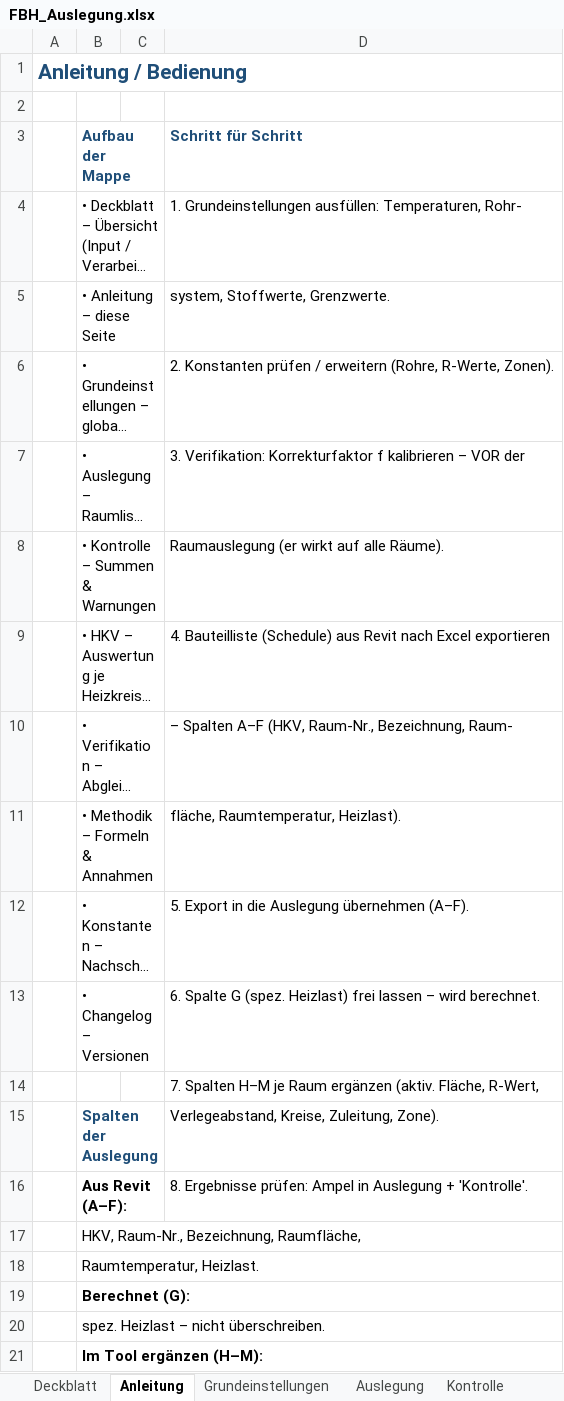
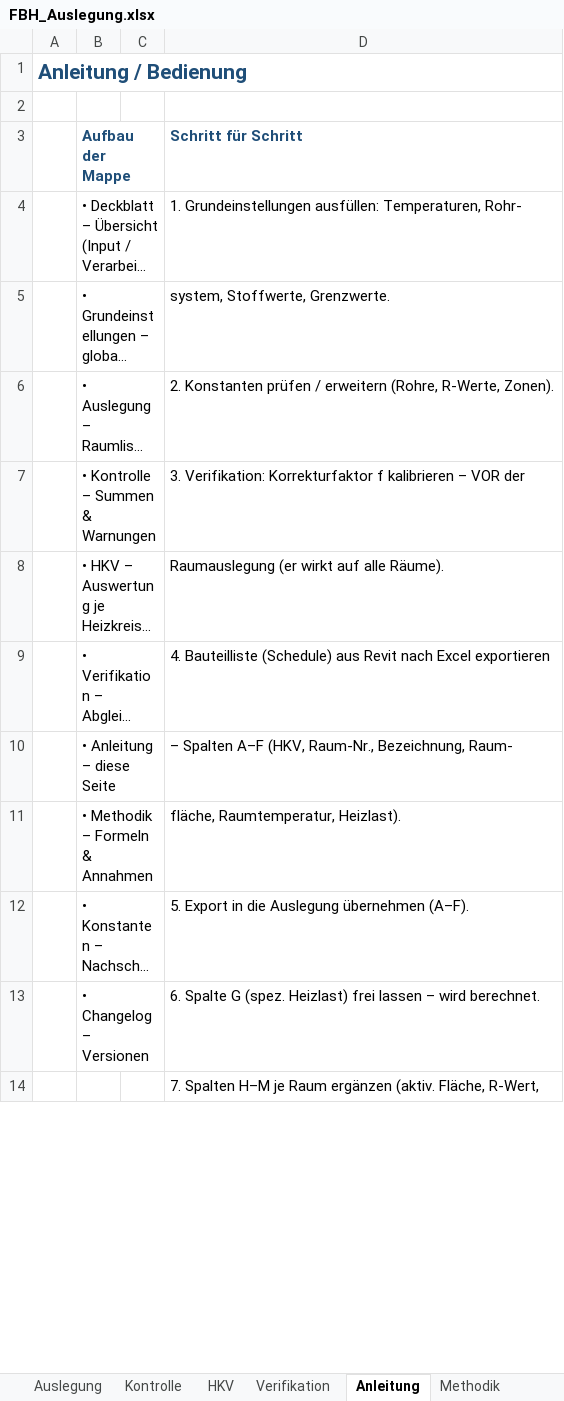
Before and after one commit to diffad/agnFBHExcel, an Excel workbook: FBH_Auslegung.xlsx, sheet Anleitung, drawn as a sheet; only a part is shown; long unchanged cells end in …; values as stored, in another font and other column widths than the file's, no borders; charts and pictures not drawn; removed rows and columns are numbered as before the commit, all else as after; the diff covers the shown part only; the diff names each change by its address in the sheet, - before the commit and + after, or states it on an @@ line.

```diff
--- a/FBH_Auslegung.xlsx (sheet Anleitung)
+++ b/FBH_Auslegung.xlsx (sheet Anleitung)
@@ sheet tab order changed: Auslegung | Kontrolle | HKV | Verifikation | Anleitung | Methodik @@
-row 5:  | • Anleitung – diese Seite |  | system, Stoffwerte, Grenzwerte.
-D5 (Schritt für Schritt): 2. Konstanten prüfen / erweitern (Rohre, R-Werte, Zonen).
+D5 (Schritt für Schritt): system, Stoffwerte, Grenzwerte.
-D6 (Schritt für Schritt): 3. Verifikation: Korrekturfaktor f kalibrieren – VOR der
+D6 (Schritt für Schritt): 2. Konstanten prüfen / erweitern (Rohre, R-Werte, Zonen).
-D7 (Schritt für Schritt): Raumauslegung (er wirkt auf alle Räume).
+D7 (Schritt für Schritt): 3. Verifikation: Korrekturfaktor f kalibrieren – VOR der
-D8 (Schritt für Schritt): 4. Bauteilliste (Schedule) aus Revit nach Excel exportieren
+D8 (Schritt für Schritt): Raumauslegung (er wirkt auf alle Räume).
-D9 (Schritt für Schritt): – Spalten A–F (HKV, Raum-Nr., Bezeichnung, Raum-
+D9 (Schritt für Schritt): 4. Bauteilliste (Schedule) aus Revit nach Excel exportieren
+row 10:  | • Anleitung – diese Seite |  | – Spalten A–F (HKV, Raum-Nr., Bezeichnung, Raum-
-row 15:  | Spalten der Auslegung |  | Verlegeabstand, Kreise, Zuleitung, Zone).
-row 16:  | Aus Revit (A–F): |  | 8. Ergebnisse prüfen: Ampel in Auslegung + 'Kontrolle'.
-row 17:  | HKV, Raum-Nr., Bezeichnung, Raumfläche,
-row 18:  | Raumtemperatur, Heizlast.
-row 19:  | Berechnet (G):
-row 20:  | spez. Heizlast – nicht überschreiben.
-row 21:  | Im Tool ergänzen (H–M):
```
Also changed, not shown: 12 added rows, 3 removed rows and 4 edited cells elsewhere in this sheet, sheet Methodik, sheet Grundeinstellungen, sheet Changelog, sheet Auslegung, sheet Deckblatt, hidden cells, 1 other file.
